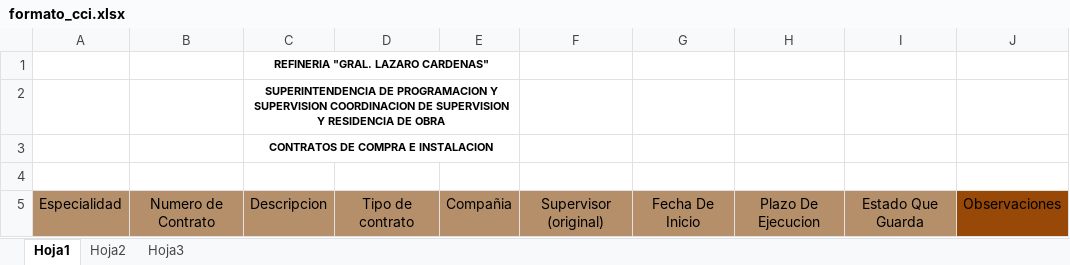
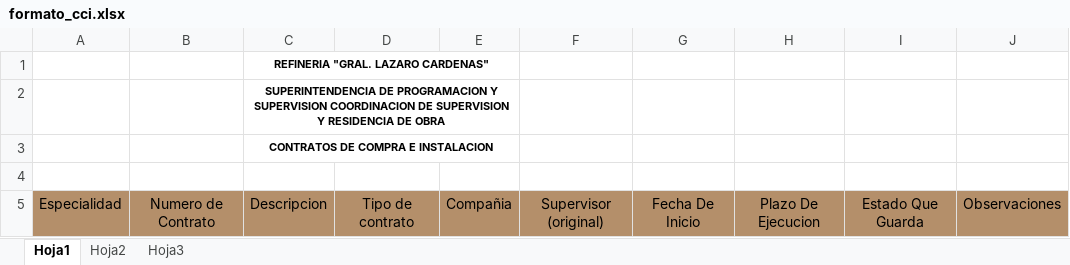
Before and after one commit to icalper/contratos, an Excel workbook: formato_cci.xlsx, sheet Hoja1, drawn as a sheet; values as stored, in another font and other column widths than the file's, no borders; charts and pictures not drawn; the diff names each change by its address in the sheet, - before the commit and + after, or states it on an @@ line.

```diff
--- a/formato_cci.xlsx (sheet Hoja1)
+++ b/formato_cci.xlsx (sheet Hoja1)
-J5 fill: #984807
+J5 fill: #B48F6A
```
Also changed, not shown: consulta/co/contrato_de_obra.xlsx, formato_aa.xlsx, 24 other files.
